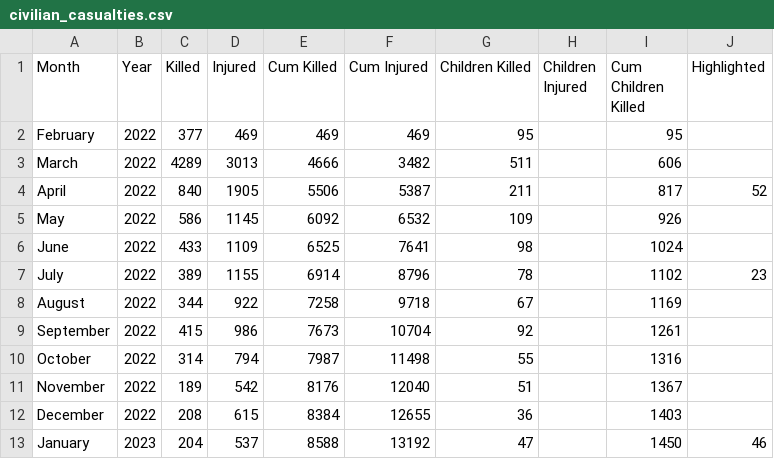
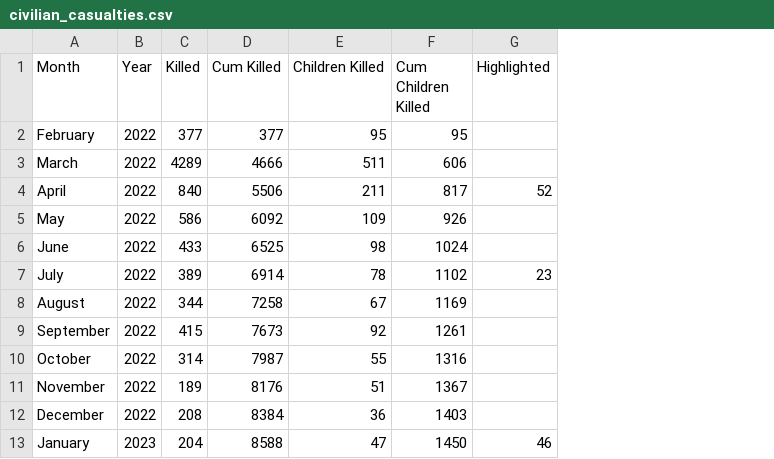
Before and after one commit to birdsong-of-sorrow-above-ukraine/birdsong-of-sorrow-above-ukraine.github.io, a CSV file: assets/data/civilian_casualties.csv, drawn as a sheet; only a part is shown; removed rows and columns are numbered as before the commit, all else as after; the diff names each change by its address in the sheet, - before the commit and + after, or states it on an @@ line.

```diff
--- a/assets/data/civilian_casualties.csv
+++ b/assets/data/civilian_casualties.csv
-column D (Injured), rows 2-13: 469 | 3013 | 1905 | 1145 | 1109 | 1155 | 922 | 986 | 794 | 542 | 615 | 537
-column F (Cum Injured), rows 2-13: 469 | 3482 | 5387 | 6532 | 7641 | 8796 | 9718 | 10704 | 11498 | 12040 | 12655 | 13192
-column H (Children Injured), empty
-D2 (Cum Killed): 469
+D2 (Cum Killed): 377
```
Also changed, not shown: 4 other files.
